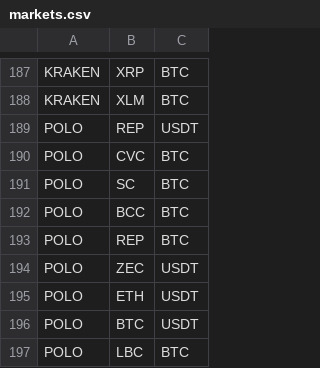
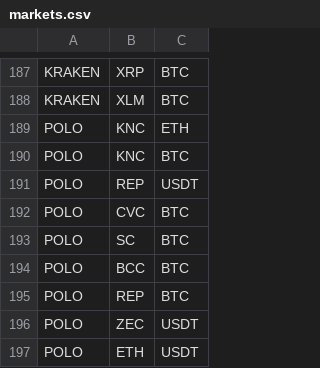
Before and after one commit to DEWMRAX/rbot, a CSV file: markets.csv, drawn as a sheet; only a part is shown, gaps mark what is left out; the shorter side is filled out with more unchanged rows.

Commit message:
add KNC market to be traded on polo

```diff
--- a/markets.csv
+++ b/markets.csv
@@ -188,2 +188,4 @@ KRAKEN,XRP,BTC
 KRAKEN,XLM,BTC
+POLO,KNC,ETH
+POLO,KNC,BTC
 POLO,REP,USDT
```
Also changed, not shown: 1 other file.
